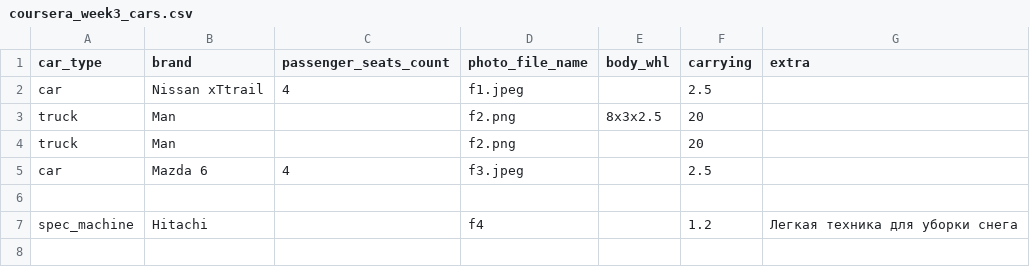
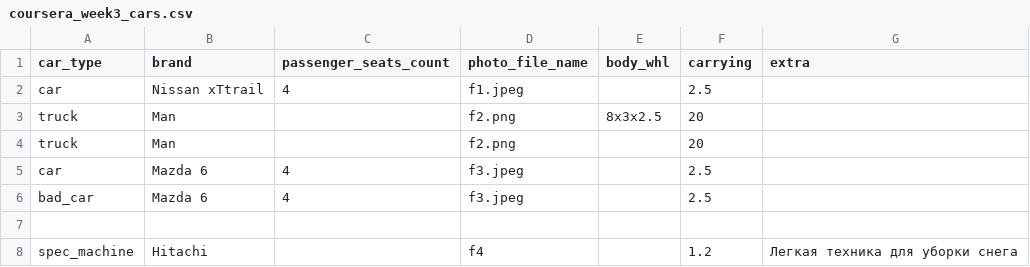
Before and after one commit to ischenkomari/my_coursera_python_scripts, a CSV file: week3/oop_cars/coursera_week3_cars.csv, drawn as a sheet.

Commit message:
Reviewed cars.py; add week4

```diff
--- a/week3/oop_cars/coursera_week3_cars.csv
+++ b/week3/oop_cars/coursera_week3_cars.csv
@@ -5,2 +5,3 @@ truck;Man;;f2.png;;20;
 car;Mazda 6;4;f3.jpeg;;2.5;
+bad_car;Mazda 6;4;f3.jpeg;;2.5;
 ;;;
```
Also changed, not shown: 3 other files.
